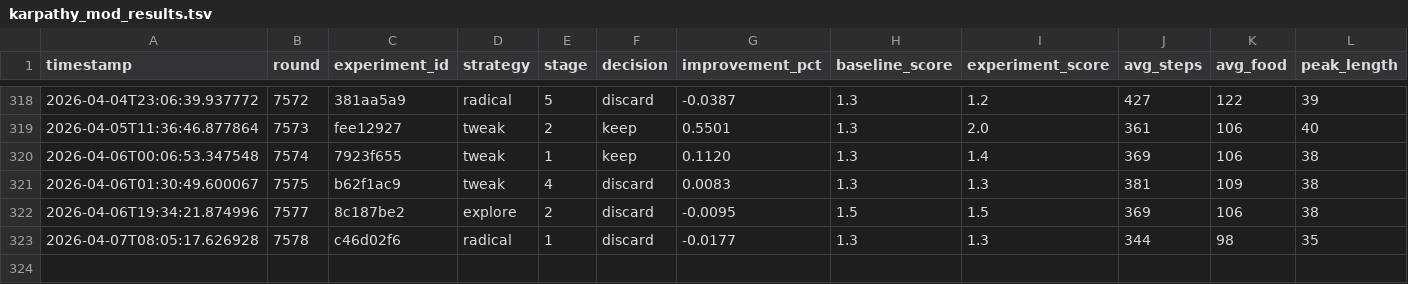
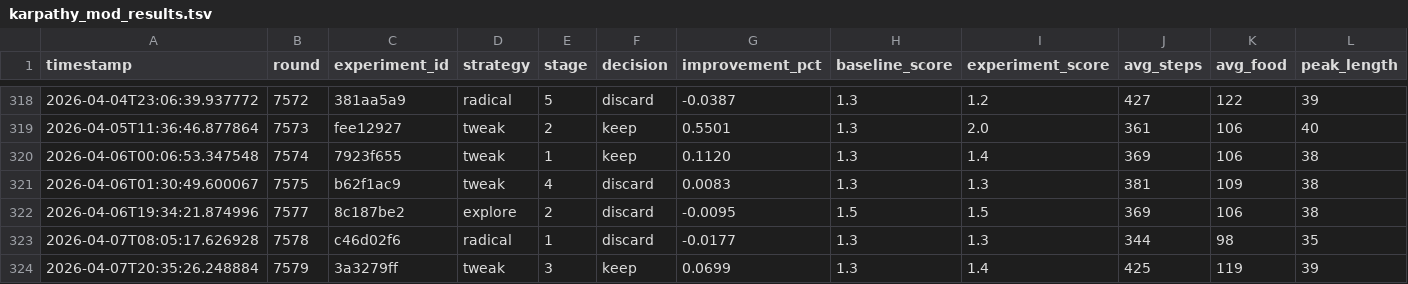
Before and after one commit to bmaltais/slbot, a TSV file: karpathy_mod_results.tsv, drawn as a sheet; only a part is shown, gaps mark what is left out; rows hold the shown columns only; the diff names each change by its address in the sheet, - before the commit and + after, or states it on an @@ line.

```diff
--- a/karpathy_mod_results.tsv
+++ b/karpathy_mod_results.tsv
+row 324: 2026-04-07T20:35:26.248884 | 7579 | 3a3279ff | tweak | 3 | keep | 0.0699 | 1.3 | 1.4 | 425 | 119 | 39
```
Also changed, not shown: 16 other files.
